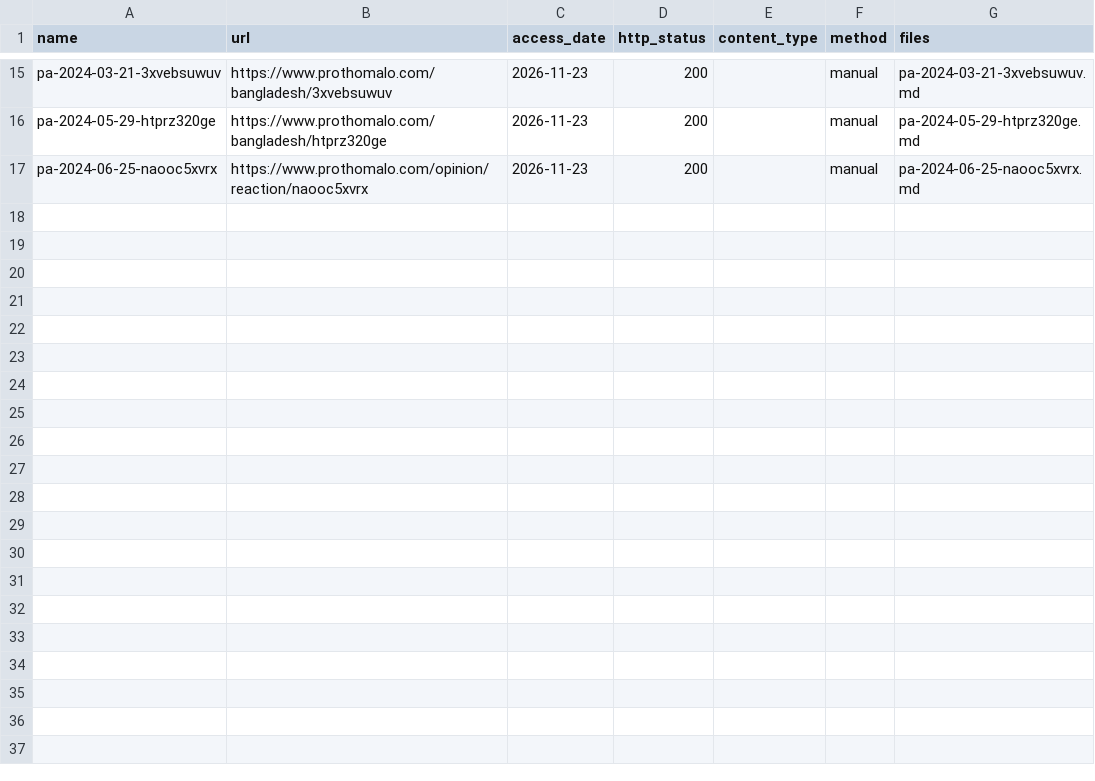
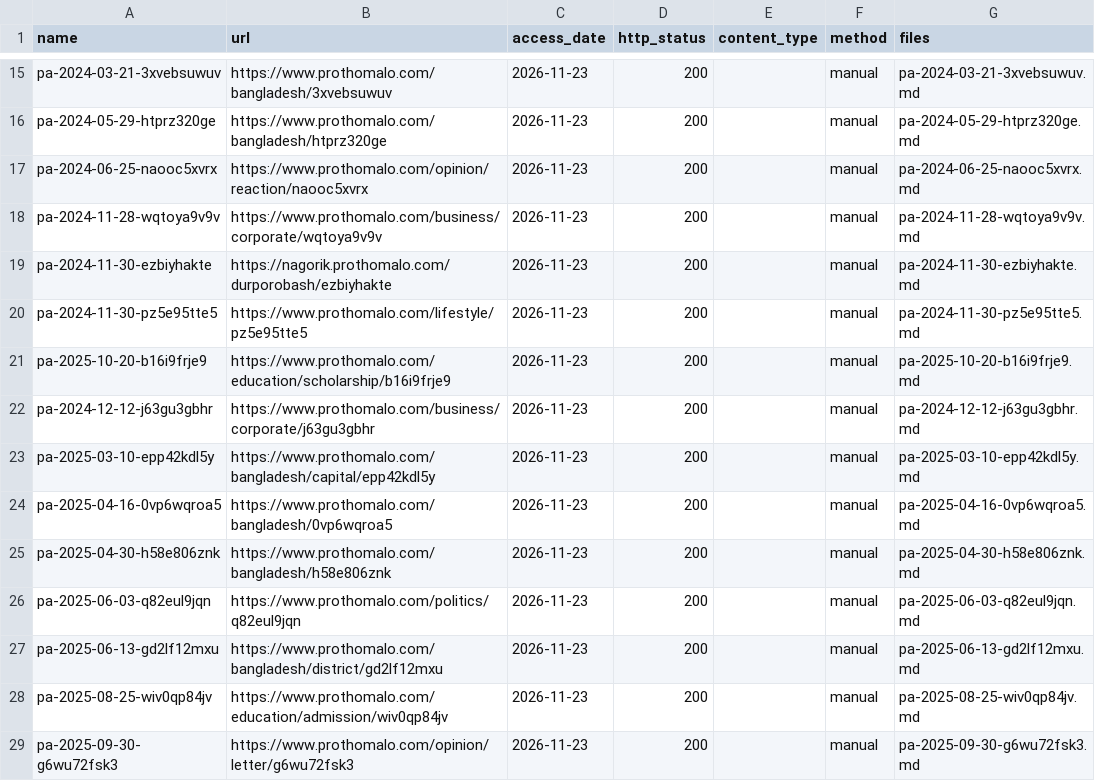
Before and after one commit to FiazAbrar/bsaisl-migration-knowledge-base, a CSV file: global/services/sources/_fetchlog.csv, drawn as a sheet; only a part is shown, gaps mark what is left out.

```diff
--- a/global/services/sources/_fetchlog.csv
+++ b/global/services/sources/_fetchlog.csv
@@ -17 +17,13 @@ pa-2024-05-29-htprz320ge,https://www.prothomalo.com/bangladesh/htprz320ge,2026-1
 pa-2024-06-25-naooc5xvrx,https://www.prothomalo.com/opinion/reaction/naooc5xvrx,2026-11-23,200,,manual,pa-2024-06-25-naooc5xvrx.md
+pa-2024-11-28-wqtoya9v9v,https://www.prothomalo.com/business/corporate/wqtoya9v9v,2026-11-23,200,,manual,pa-2024-11-28-wqtoya9v9v.md
+pa-2024-11-30-ezbiyhakte,https://nagorik.prothomalo.com/durporobash/ezbiyhakte,2026-11-23,200,,manual,pa-2024-11-30-ezbiyhakte.md
+pa-2024-11-30-pz5e95tte5,https://www.prothomalo.com/lifestyle/pz5e95tte5,2026-11-23,200,,manual,pa-2024-11-30-pz5e95tte5.md
+pa-2025-10-20-b16i9frje9,https://www.prothomalo.com/education/scholarship/b16i9frje9,2026-11-23,200,,manual,pa-2025-10-20-b16i9frje9.md
+pa-2024-12-12-j63gu3gbhr,https://www.prothomalo.com/business/corporate/j63gu3gbhr,2026-11-23,200,,manual,pa-2024-12-12-j63gu3gbhr.md
+pa-2025-03-10-epp42kdl5y,https://www.prothomalo.com/bangladesh/capital/epp42kdl5y,2026-11-23,200,,manual,pa-2025-03-10-epp42kdl5y.md
+pa-2025-04-16-0vp6wqroa5,https://www.prothomalo.com/bangladesh/0vp6wqroa5,2026-11-23,200,,manual,pa-2025-04-16-0vp6wqroa5.md
+pa-2025-04-30-h58e806znk,https://www.prothomalo.com/bangladesh/h58e806znk,2026-11-23,200,,manual,pa-2025-04-30-h58e806znk.md
+pa-2025-06-03-q82eul9jqn,https://www.prothomalo.com/politics/q82eul9jqn,2026-11-23,200,,manual,pa-2025-06-03-q82eul9jqn.md
+pa-2025-06-13-gd2lf12mxu,https://www.prothomalo.com/bangladesh/district/gd2lf12mxu,2026-11-23,200,,manual,pa-2025-06-13-gd2lf12mxu.md
+pa-2025-08-25-wiv0qp84jv,https://www.prothomalo.com/education/admission/wiv0qp84jv,2026-11-23,200,,manual,pa-2025-08-25-wiv0qp84jv.md
+pa-2025-09-30-g6wu72fsk3,https://www.prothomalo.com/opinion/letter/g6wu72fsk3,2026-11-23,200,,manual,pa-2025-09-30-g6wu72fsk3.md
```
Also changed, not shown: global/services/sources.csv, 17 other files.
